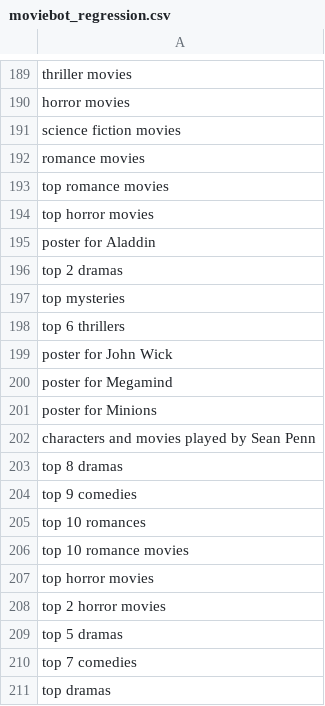
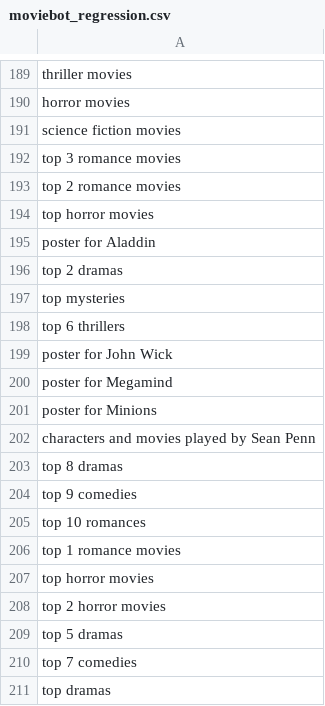
Before and after one commit to ryanmark1867/chatbot, a CSV file: testcases/moviebot_regression.csv, drawn as a sheet; only a part is shown, gaps mark what is left out.

Commit message:
Add files via upload

```diff
--- a/testcases/moviebot_regression.csv
+++ b/testcases/moviebot_regression.csv
@@ -191,4 +191,4 @@ horror movies
 science fiction movies
-romance movies
-top romance movies
+top 3 romance movies
+top 2 romance movies
 top horror movies
@@ -205,3 +205,3 @@ top 9 comedies
 top 10 romances
-top 10 romance movies
+top 1 romance movies
 top horror movies
```
